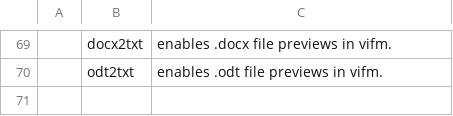
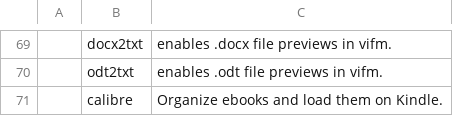
Before and after one commit to VitoMinheere/LARBS, a CSV file: archi3/progs.csv, drawn as a sheet; only a part is shown, gaps mark what is left out; the diff names each change by its address in the sheet, - before the commit and + after, or states it on an @@ line.

Commit message:
Update progs.csv
Add Calibre

```diff
--- a/archi3/progs.csv
+++ b/archi3/progs.csv
+row 71:  | calibre | Organize ebooks and load them on Kindle.
```
